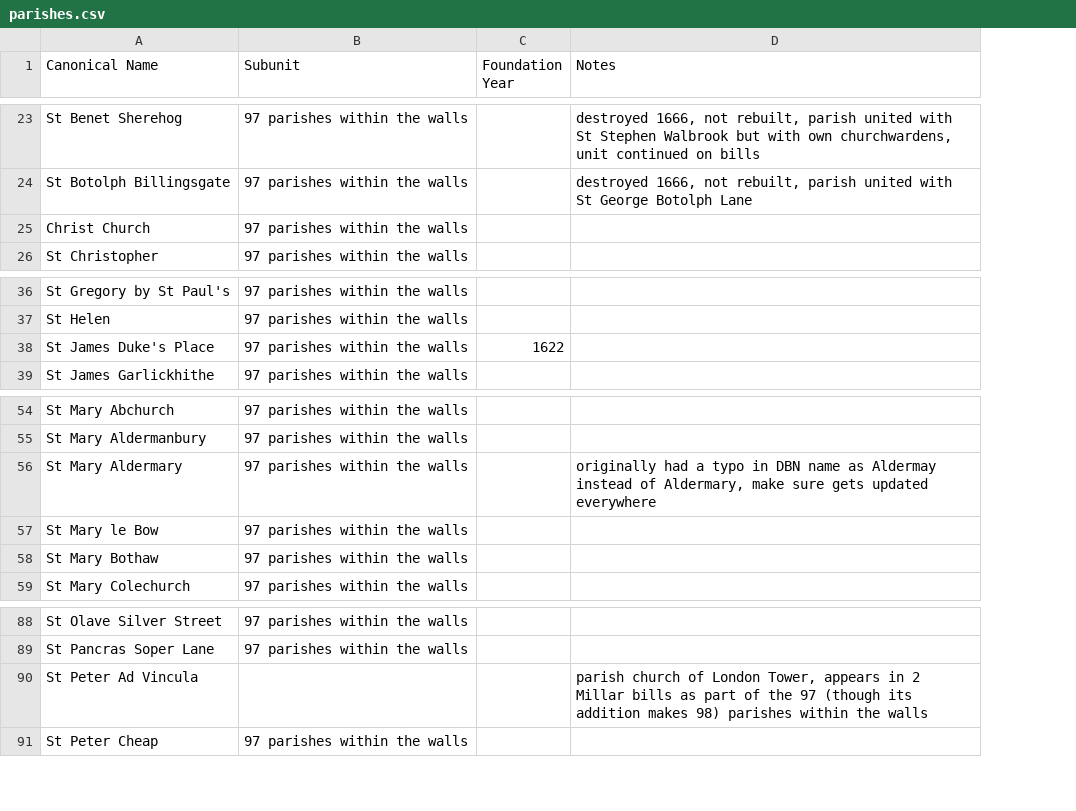
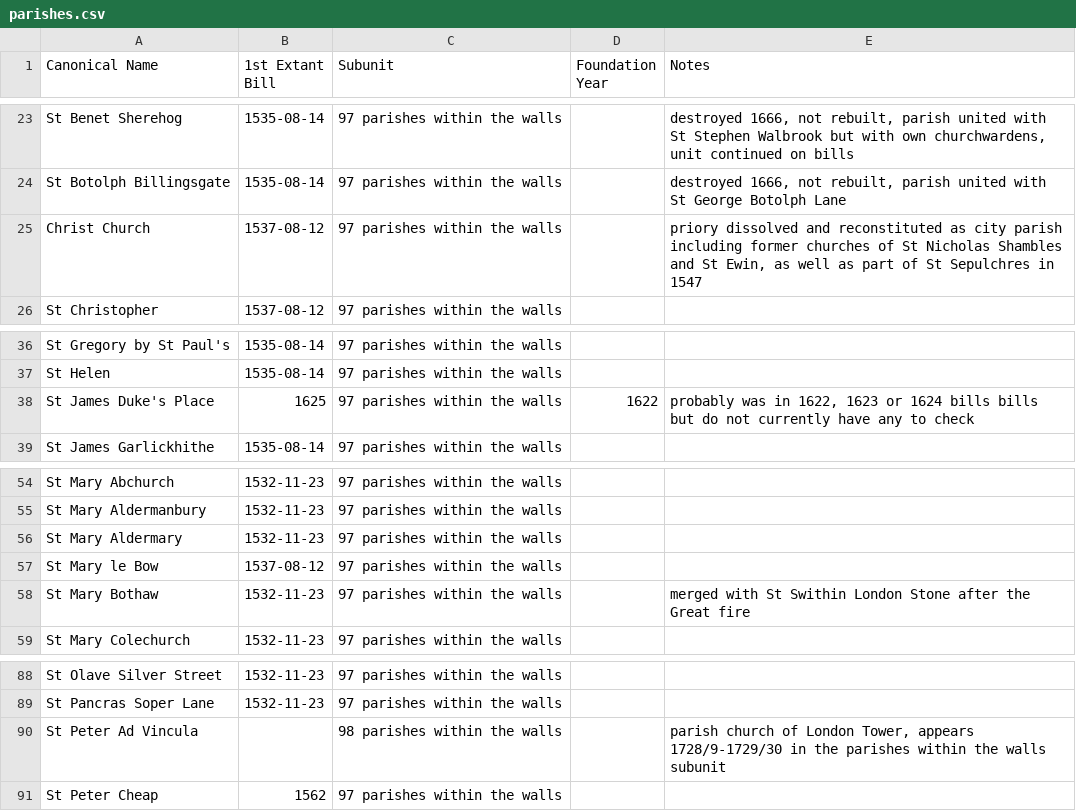
Before and after one commit to chnm/bom, a CSV file: bom-website/assets/data/parishes.csv, drawn as a sheet; only a part is shown, gaps mark what is left out; addresses are those after the commit; the diff covers the shown part only; the diff names each change by its address in the sheet, - before the commit and + after, or states it on an @@ line.

Commit message:
updating the parish authority file

```diff
--- a/bom-website/assets/data/parishes.csv
+++ b/bom-website/assets/data/parishes.csv
+column B (1st Extant Bill), rows 23-26: 1535-08-14 | 1535-08-14 | 1537-08-12 | 1537-08-12; rows 36-39: 1535-08-14 | 1535-08-14 | 1625 | 1535-08-14; rows 54-59: 1532-11-23 | 1532-11-23 | 1532-11-23 | 1537-08-12 | 1532-11-23 | 1532-11-23; rows 88-91: 1532-11-23 | 1532-11-23 |  | 1562
-E25 (Notes): (empty)
+E25 (Notes): priory dissolved and reconstituted as city parish including former churches of St Nicholas Shambles and St Ewin, as well as part of St Sepulchres in 1547
-E38 (Notes): (empty)
+E38 (Notes): probably was in 1622, 1623 or 1624 bills bills but do not currently have any to check
-E56 (Notes): originally had a typo in DBN name as Aldermay instead of Aldermary, make sure gets updated everywhere
+E56 (Notes): (empty)
-E58 (Notes): (empty)
+E58 (Notes): merged with St Swithin London Stone after the Great fire
-C90 (Subunit): (empty)
+C90 (Subunit): 98 parishes within the walls
-E90 (Notes): …Tower, appears in 2 Millar bills as part of the 97 (though its addition makes 98) parishes within the walls
+E90 (Notes): …Tower, appears 1728/9-1729/30 in the parishes within the walls subunit
```
Also changed, not shown: 27 edited cells elsewhere in this file, 6 other files.
